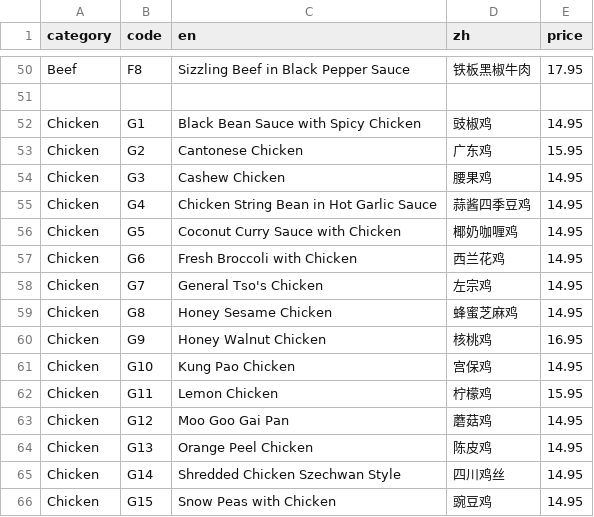
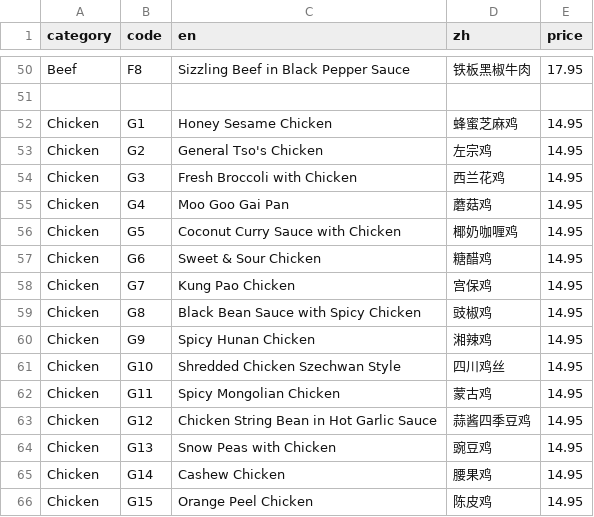
Before and after one commit to brguo55/006-restaurant-receipt-generator-2026, a CSV file: generator/menu.csv, drawn as a sheet; only a part is shown, gaps mark what is left out; the diff covers the shown part only.

Commit message:
Revise menu.csv

```diff
--- a/generator/menu.csv
+++ b/generator/menu.csv
@@ -51,16 +51,16 @@ Beef,F8,Sizzling Beef in Black Pepper Sauce,铁板黑椒牛肉,17.95
 
-Chicken,G1,Black Bean Sauce with Spicy Chicken,豉椒鸡,14.95
-Chicken,G2,Cantonese Chicken,广东鸡,15.95
-Chicken,G3,Cashew Chicken,腰果鸡,14.95
-Chicken,G4,Chicken String Bean in Hot Garlic Sauce,蒜酱四季豆鸡,14.95
+Chicken,G1,Honey Sesame Chicken,蜂蜜芝麻鸡,14.95
+Chicken,G2,General Tso's Chicken,左宗鸡,14.95
+Chicken,G3,Fresh Broccoli with Chicken,西兰花鸡,14.95
+Chicken,G4,Moo Goo Gai Pan,蘑菇鸡,14.95
 Chicken,G5,Coconut Curry Sauce with Chicken,椰奶咖喱鸡,14.95
-Chicken,G6,Fresh Broccoli with Chicken,西兰花鸡,14.95
-Chicken,G7,General Tso's Chicken,左宗鸡,14.95
-Chicken,G8,Honey Sesame Chicken,蜂蜜芝麻鸡,14.95
-Chicken,G9,Honey Walnut Chicken,核桃鸡,16.95
-Chicken,G10,Kung Pao Chicken,宫保鸡,14.95
-Chicken,G11,Lemon Chicken,柠檬鸡,15.95
-Chicken,G12,Moo Goo Gai Pan,蘑菇鸡,14.95
-Chicken,G13,Orange Peel Chicken,陈皮鸡,14.95
-Chicken,G14,Shredded Chicken Szechwan Style,四川鸡丝,14.95
-Chicken,G15,Snow Peas with Chicken,豌豆鸡,14.95
+Chicken,G6,Sweet & Sour Chicken,糖醋鸡,14.95
+Chicken,G7,Kung Pao Chicken,宫保鸡,14.95
+Chicken,G8,Black Bean Sauce with Spicy Chicken,豉椒鸡,14.95
+Chicken,G9,Spicy Hunan Chicken,湘辣鸡,14.95
+Chicken,G10,Shredded Chicken Szechwan Style,四川鸡丝,14.95
+Chicken,G11,Spicy Mongolian Chicken,蒙古鸡,14.95
+Chicken,G12,Chicken String Bean in Hot Garlic Sauce,蒜酱四季豆鸡,14.95
+Chicken,G13,Snow Peas with Chicken,豌豆鸡,14.95
+Chicken,G14,Cashew Chicken,腰果鸡,14.95
+Chicken,G15,Orange Peel Chicken,陈皮鸡,14.95
```
Also changed, not shown: 3 added rows, 3 removed rows and 102 edited cells elsewhere in this file.
